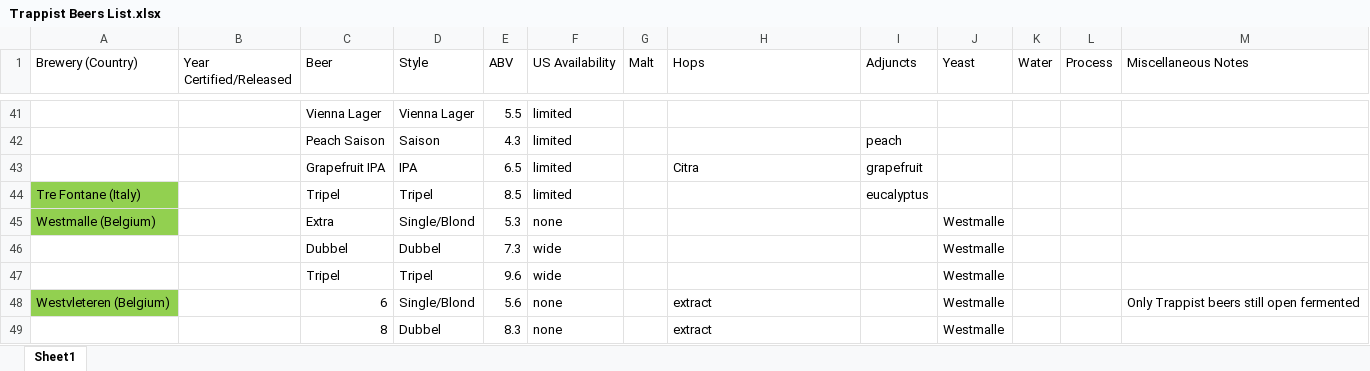
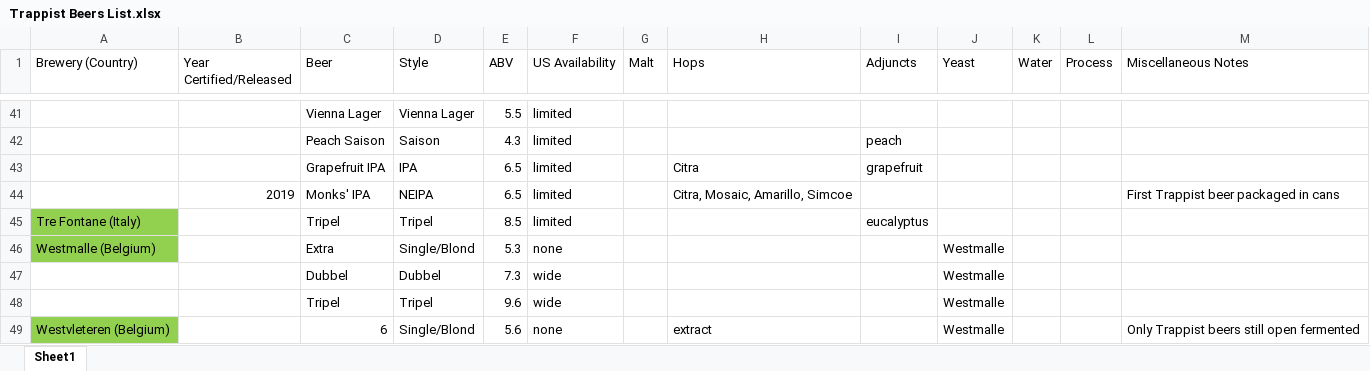
Before and after one commit to blackelbow/Trappist-Beer-List, an Excel workbook: Trappist Beers List.xlsx, sheet Sheet1, drawn as a sheet; only a part is shown, gaps mark what is left out; the shorter side is filled out with more unchanged rows; values as stored, in another font and other column widths than the file's, no borders; the diff names each change by its address in the sheet, - before the commit and + after, or states it on an @@ line.

Commit message:
Add files via upload
Added Spencer Monks' IPA

```diff
--- a/Trappist Beers List.xlsx (sheet Sheet1)
+++ b/Trappist Beers List.xlsx (sheet Sheet1)
+row 44:  | 2019 | Monks' IPA | NEIPA | 6.5 | limited |  | Citra, Mosaic, Amarillo, Simcoe |  |  |  |  | First Trappist beer packaged in cans
```
